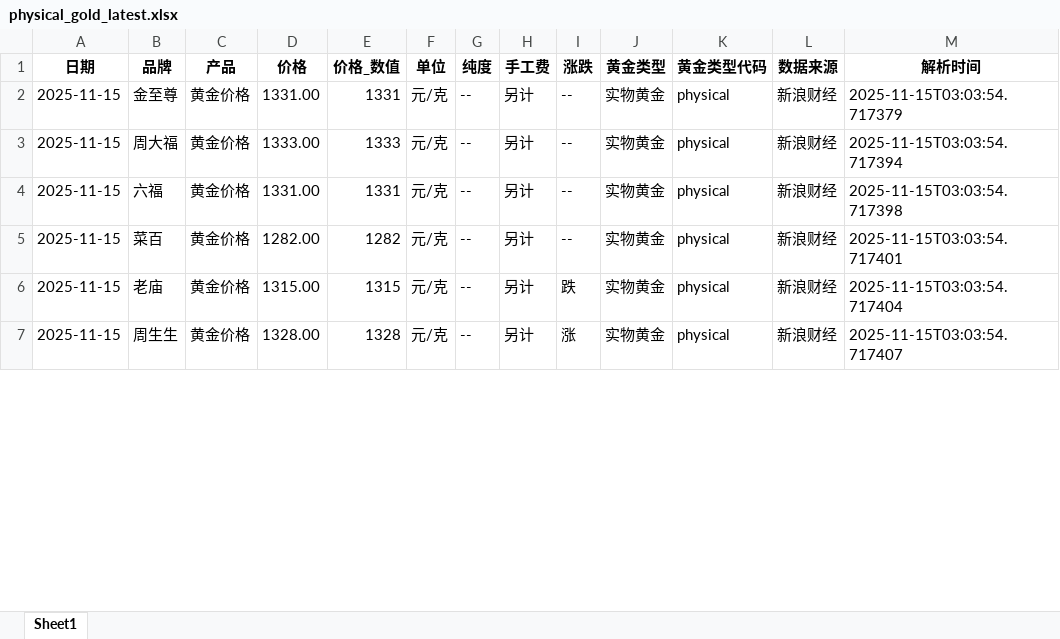
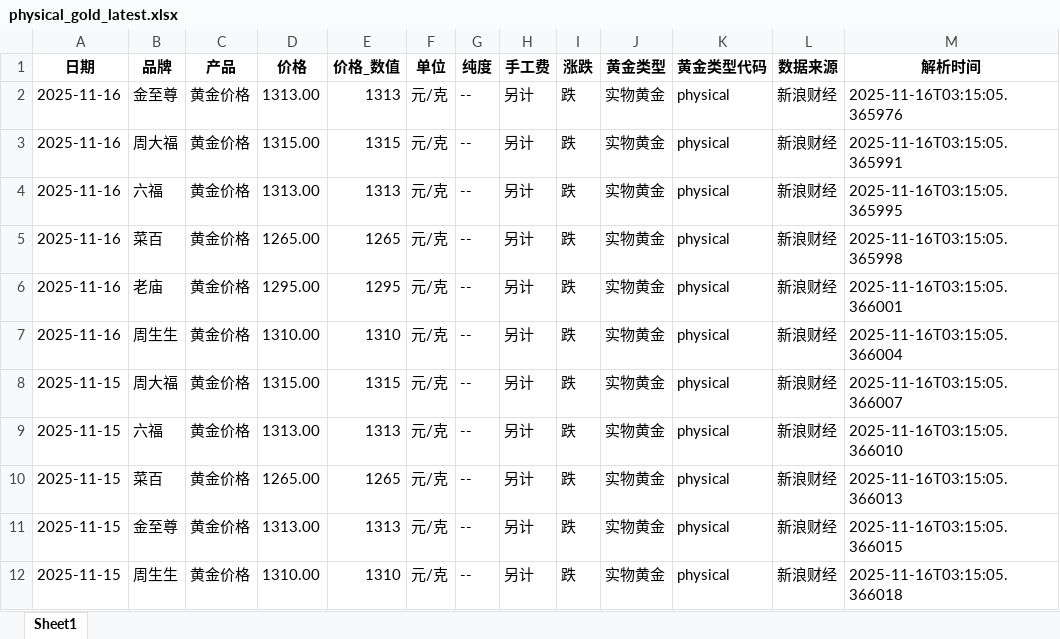
Before and after one commit to chengazhen/python-gold, an Excel workbook: physical_gold_latest.xlsx, sheet Sheet1, drawn as a sheet; only a part is shown; values as stored, in another font and other column widths than the file's, no borders; addresses are those after the commit; the diff covers the shown part only; the diff names each change by its address in the sheet, - before the commit and + after, or states it on an @@ line.

```diff
--- a/physical_gold_latest.xlsx (sheet Sheet1)
+++ b/physical_gold_latest.xlsx (sheet Sheet1)
-A2 (日期): 2025-11-15
+A2 (日期): 2025-11-16
-D2 (价格): 1331.00
+D2 (价格): 1313.00
-E2 (价格_数值): 1331
+E2 (价格_数值): 1313
-I2 (涨跌): --
+I2 (涨跌): 跌
-M2 (解析时间): 2025-11-15T03:03:54.717379
+M2 (解析时间): 2025-11-16T03:15:05.365976
+row 3: 2025-11-16 | 周大福 | 黄金价格 | 1315.00 | 1315 | 元/克 | -- | 另计 | 跌 | 实物黄金 | physical | 新浪财经 | 2025-11-16T03:15:05.365991
+row 4: 2025-11-16 | 六福 | 黄金价格 | 1313.00 | 1313 | 元/克 | -- | 另计 | 跌 | 实物黄金 | physical | 新浪财经 | 2025-11-16T03:15:05.365995
+row 5: 2025-11-16 | 菜百 | 黄金价格 | 1265.00 | 1265 | 元/克 | -- | 另计 | 跌 | 实物黄金 | physical | 新浪财经 | 2025-11-16T03:15:05.365998
+row 6: 2025-11-16 | 老庙 | 黄金价格 | 1295.00 | 1295 | 元/克 | -- | 另计 | 跌 | 实物黄金 | physical | 新浪财经 | 2025-11-16T03:15:05.366001
+row 7: 2025-11-16 | 周生生 | 黄金价格 | 1310.00 | 1310 | 元/克 | -- | 另计 | 跌 | 实物黄金 | physical | 新浪财经 | 2025-11-16T03:15:05.366004
-D8 (价格): 1333.00
+D8 (价格): 1315.00
-E8 (价格_数值): 1333
+E8 (价格_数值): 1315
-I8:I10 (涨跌): --
+I8:I10 (涨跌): 跌
-M8 (解析时间): 2025-11-15T03:03:54.717394
+M8 (解析时间): 2025-11-16T03:15:05.366007
-D9 (价格): 1331.00
+D9 (价格): 1313.00
-E9 (价格_数值): 1331
+E9 (价格_数值): 1313
-M9 (解析时间): 2025-11-15T03:03:54.717398
+M9 (解析时间): 2025-11-16T03:15:05.366010
-D10 (价格): 1282.00
+D10 (价格): 1265.00
-E10 (价格_数值): 1282
+E10 (价格_数值): 1265
-M10 (解析时间): 2025-11-15T03:03:54.717401
+M10 (解析时间): 2025-11-16T03:15:05.366013
-B11 (品牌): 老庙
+B11 (品牌): 金至尊
-D11 (价格): 1315.00
+D11 (价格): 1313.00
-E11 (价格_数值): 1315
+E11 (价格_数值): 1313
-M11 (解析时间): 2025-11-15T03:03:54.717404
+M11 (解析时间): 2025-11-16T03:15:05.366015
-D12 (价格): 1328.00
+D12 (价格): 1310.00
-E12 (价格_数值): 1328
+E12 (价格_数值): 1310
-I12 (涨跌): 涨
+I12 (涨跌): 跌
-M12 (解析时间): 2025-11-15T03:03:54.717407
+M12 (解析时间): 2025-11-16T03:15:05.366018
```
Also changed, not shown: 1 added row, 6 removed rows and 114 edited cells elsewhere in this sheet, combined_gold_data.xlsx, gold_bar_latest.xlsx, 11 other files.
